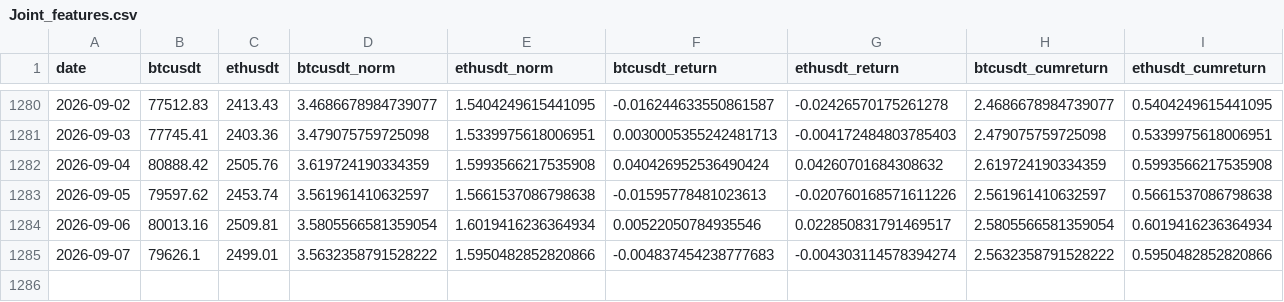
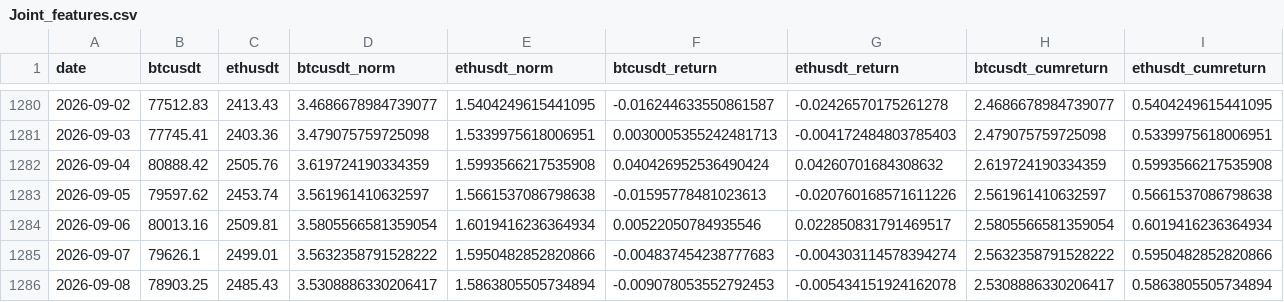
Before and after one commit to diegomn16/Crypto_dashboard, a CSV file: data/processed/Joint_features.csv, drawn as a sheet; only a part is shown, gaps mark what is left out; rows hold the shown columns only; the diff names each change by its address in the sheet, - before the commit and + after, or states it on an @@ line.

```diff
--- a/data/processed/Joint_features.csv
+++ b/data/processed/Joint_features.csv
+row 1286: 2026-09-08 | 78903.25 | 2485.43 | 3.5308886330206417 | 1.5863805505734894 | -0.009078053552792453 | -0.005434151924162078 | 2.5308886330206417 | 0.5863805505734894
```
